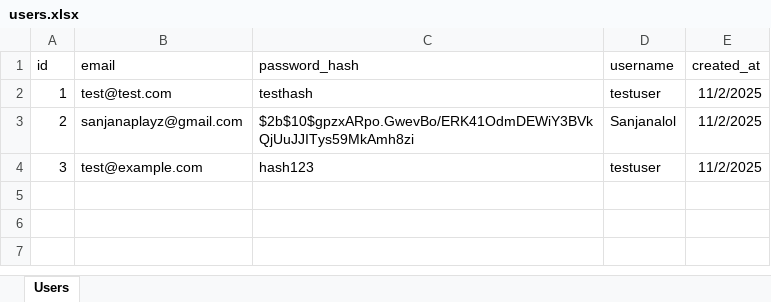
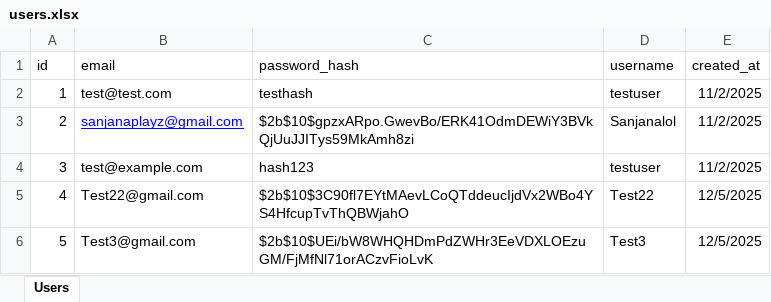
Before and after one commit to Sanjana-Gondariya/Recipe-Generator, an Excel workbook: backend/data/users.xlsx, sheet Users, drawn as a sheet; values as stored, in another font and other column widths than the file's, no borders; the diff names each change by its address in the sheet, - before the commit and + after, or states it on an @@ line.

```diff
--- a/backend/data/users.xlsx (sheet Users)
+++ b/backend/data/users.xlsx (sheet Users)
@@ B3 underline: off → on, text colour: black → #0000FF @@
+row 5: 4 | Test22@gmail.com | $2b$10$3C90fl7EYtMAevLCoQTddeucIjdVx2WBo4YS4HfcupTvThQBWjahO | Test22 | 12/5/2025
+row 6: 5 | Test3@gmail.com | $2b$10$UEi/bW8WHQHDmPdZWHr3EeVDXLOEzuGM/FjMfNl71orACzvFioLvK | Test3 | 12/5/2025
```
Also changed, not shown: backend/data/bookmarks.xlsx, backend/data/user_ingredients.xlsx, 32 other files.
